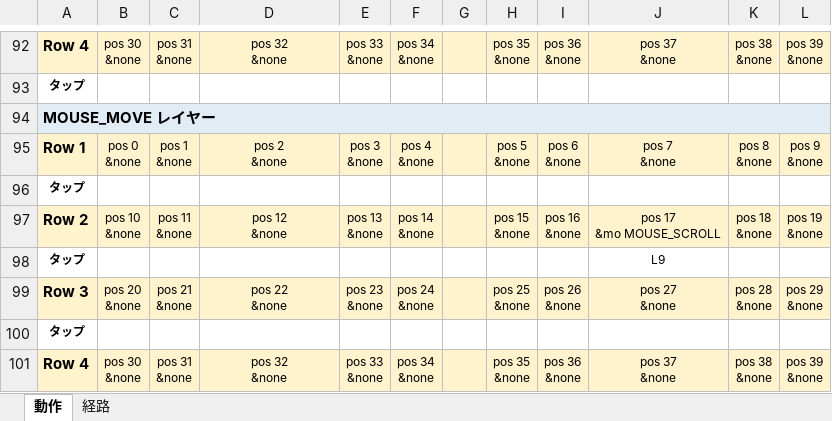
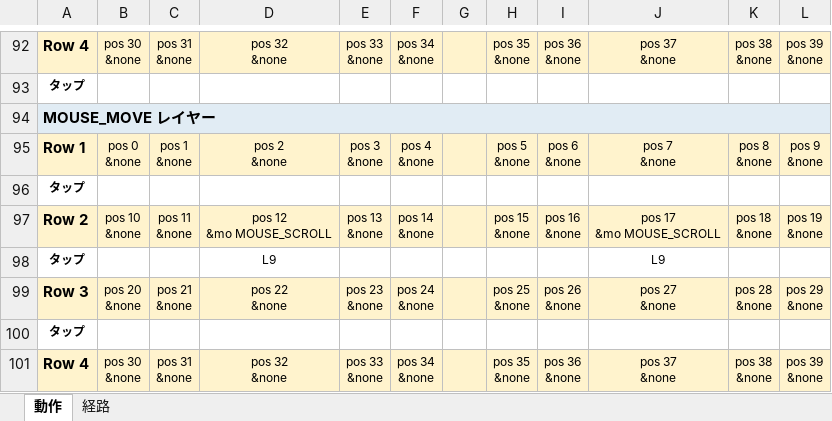
Before and after one commit to ryo-aoki-pc/zmk-config-Pyuron, an Excel workbook: KEYMAP.xlsx, sheet 動作, drawn as a sheet; only a part is shown, gaps mark what is left out; values as stored, in another font and other column widths than the file's, no borders; ↵ is a line break in a cell; the diff names each change by its address in the sheet, - before the commit and + after, or states it on an @@ line.

```diff
--- a/KEYMAP.xlsx (sheet 動作)
+++ b/KEYMAP.xlsx (sheet 動作)
-D97: pos 12 ↵ &none
+D97: pos 12 ↵ &mo MOUSE_SCROLL
-D98: (empty)
+D98: L9
```
Also changed, not shown: sheet 経路, 1 other file.
